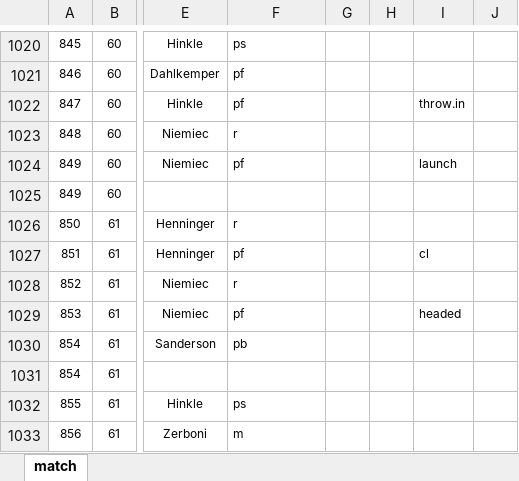
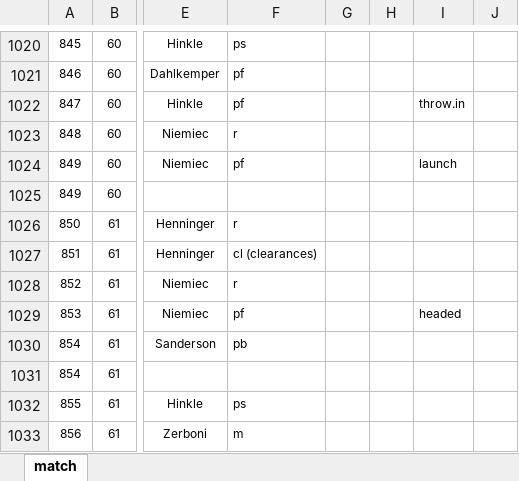
Before and after one commit to alfredomartinezjr/wosostats, an Excel workbook: source/excel/nwsl-2016-hou-wnyf-073016.xlsx, sheet match, drawn as a sheet; only a part is shown, gaps mark what is left out; values as stored, in another font and other column widths than the file's, no borders; the diff names each change by its address in the sheet, - before the commit and + after, or states it on an @@ line.

```diff
--- a/source/excel/nwsl-2016-hou-wnyf-073016.xlsx (sheet match)
+++ b/source/excel/nwsl-2016-hou-wnyf-073016.xlsx (sheet match)
-F1027: pf
+F1027: cl (clearances)
-I1027: cl
+I1027: (empty)
```
Also changed, not shown: source/excel/nwsl-2015-crs-fckc-091315.xlsx, source/excel/nwsl-2016-orl-hou-042316.xlsx, 34 other files.
